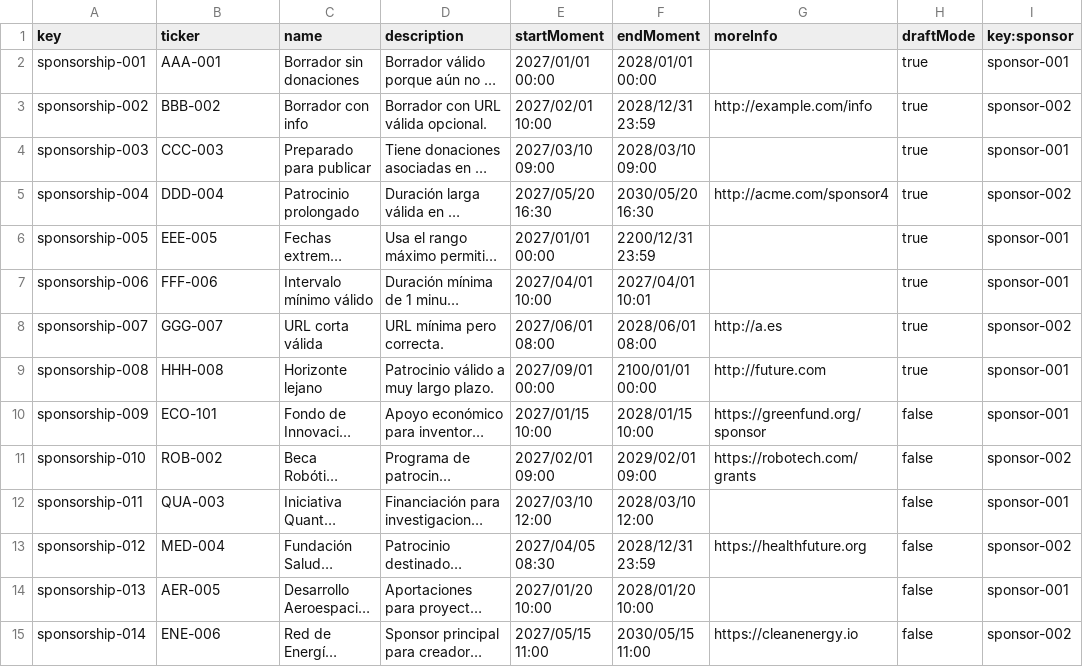
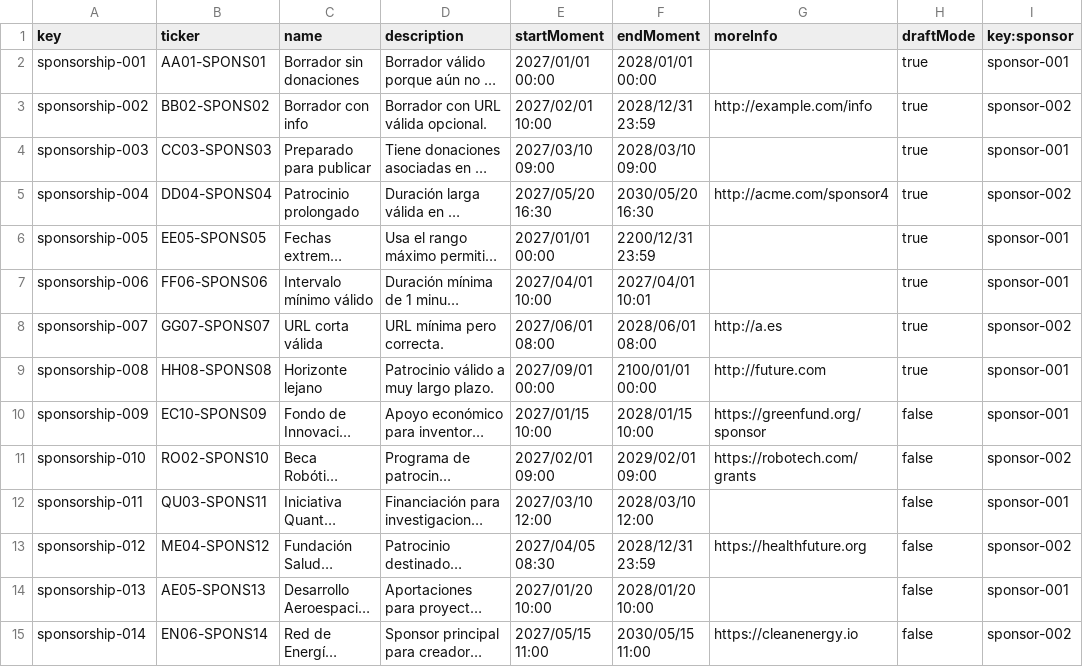
Before and after one commit to Fedealv05/Acme-Starters-C, a CSV file: src/main/resources/WEB-INF/data/sample/batch-01/sponsorship.csv, drawn as a sheet; only a part is shown; long unchanged cells end in …; the diff covers the shown part only; the diff names each change by its address in the sheet, - before the commit and + after, or states it on an @@ line.

Commit message:
Arreglo sample

```diff
--- a/src/main/resources/WEB-INF/data/sample/batch-01/sponsorship.csv
+++ b/src/main/resources/WEB-INF/data/sample/batch-01/sponsorship.csv
-B2 (ticker): AAA-001
+B2 (ticker): AA01-SPONS01
-B3 (ticker): BBB-002
+B3 (ticker): BB02-SPONS02
-B4 (ticker): CCC-003
+B4 (ticker): CC03-SPONS03
-B5 (ticker): DDD-004
+B5 (ticker): DD04-SPONS04
-B6 (ticker): EEE-005
+B6 (ticker): EE05-SPONS05
-B7 (ticker): FFF-006
+B7 (ticker): FF06-SPONS06
-B8 (ticker): GGG-007
+B8 (ticker): GG07-SPONS07
-B9 (ticker): HHH-008
+B9 (ticker): HH08-SPONS08
-B10 (ticker): ECO-101
+B10 (ticker): EC10-SPONS09
-B11 (ticker): ROB-002
+B11 (ticker): RO02-SPONS10
-B12 (ticker): QUA-003
+B12 (ticker): QU03-SPONS11
-B13 (ticker): MED-004
+B13 (ticker): ME04-SPONS12
-B14 (ticker): AER-005
+B14 (ticker): AE05-SPONS13
-B15 (ticker): ENE-006
+B15 (ticker): EN06-SPONS14
```
Also changed, not shown: 21 edited cells elsewhere in this file.
